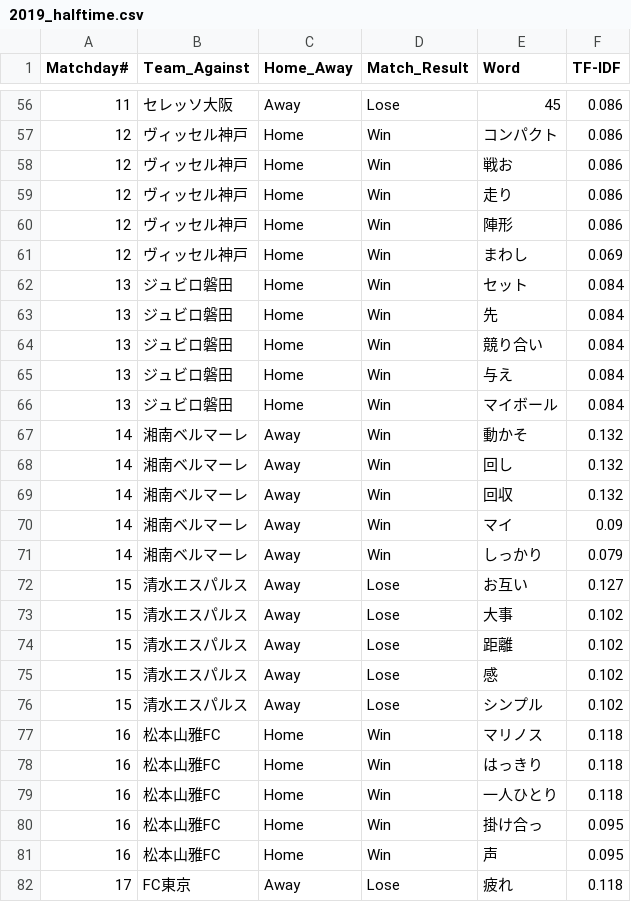
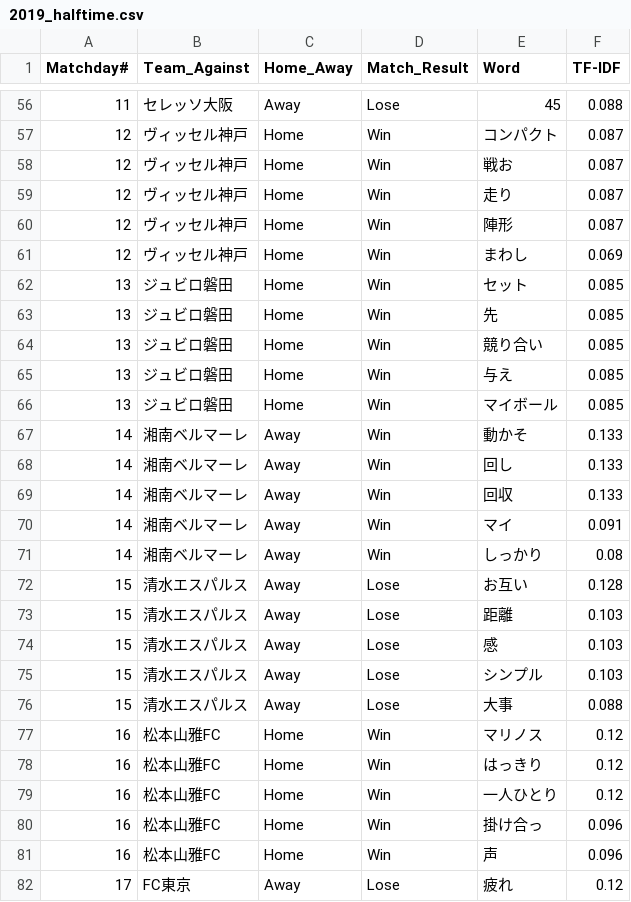
Before and after one commit to Herrokkin/fmarinos_coach_comment, a CSV file: results/2019_halftime.csv, drawn as a sheet; only a part is shown, gaps mark what is left out; the diff covers the shown part only.

```diff
--- a/results/2019_halftime.csv
+++ b/results/2019_halftime.csv
@@ -56,27 +56,27 @@ Matchday#, Team_Against, Home_Away, Match_Result, Word, TF-IDF
-11, セレッソ大阪, Away, Lose, 45, 0.086
-12, ヴィッセル神戸, Home, Win, コンパクト, 0.086
-12, ヴィッセル神戸, Home, Win, 戦お, 0.086
-12, ヴィッセル神戸, Home, Win, 走り, 0.086
-12, ヴィッセル神戸, Home, Win, 陣形, 0.086
+11, セレッソ大阪, Away, Lose, 45, 0.088
+12, ヴィッセル神戸, Home, Win, コンパクト, 0.087
+12, ヴィッセル神戸, Home, Win, 戦お, 0.087
+12, ヴィッセル神戸, Home, Win, 走り, 0.087
+12, ヴィッセル神戸, Home, Win, 陣形, 0.087
 12, ヴィッセル神戸, Home, Win, まわし, 0.069
-13, ジュビロ磐田, Home, Win, セット, 0.084
-13, ジュビロ磐田, Home, Win, 先, 0.084
-13, ジュビロ磐田, Home, Win, 競り合い, 0.084
-13, ジュビロ磐田, Home, Win, 与え, 0.084
-13, ジュビロ磐田, Home, Win, マイボール, 0.084
-14, 湘南ベルマーレ, Away, Win, 動かそ, 0.132
-14, 湘南ベルマーレ, Away, Win, 回し, 0.132
-14, 湘南ベルマーレ, Away, Win, 回収, 0.132
-14, 湘南ベルマーレ, Away, Win, マイ, 0.09
-14, 湘南ベルマーレ, Away, Win, しっかり, 0.079
-15, 清水エスパルス, Away, Lose, お互い, 0.127
-15, 清水エスパルス, Away, Lose, 大事, 0.102
-15, 清水エスパルス, Away, Lose, 距離, 0.102
-15, 清水エスパルス, Away, Lose, 感, 0.102
-15, 清水エスパルス, Away, Lose, シンプル, 0.102
-16, 松本山雅FC, Home, Win, マリノス, 0.118
-16, 松本山雅FC, Home, Win, はっきり, 0.118
-16, 松本山雅FC, Home, Win, 一人ひとり, 0.118
-16, 松本山雅FC, Home, Win, 掛け合っ, 0.095
-16, 松本山雅FC, Home, Win, 声, 0.095
-17, FC東京, Away, Lose, 疲れ, 0.118
+13, ジュビロ磐田, Home, Win, セット, 0.085
+13, ジュビロ磐田, Home, Win, 先, 0.085
+13, ジュビロ磐田, Home, Win, 競り合い, 0.085
+13, ジュビロ磐田, Home, Win, 与え, 0.085
+13, ジュビロ磐田, Home, Win, マイボール, 0.085
+14, 湘南ベルマーレ, Away, Win, 動かそ, 0.133
+14, 湘南ベルマーレ, Away, Win, 回し, 0.133
+14, 湘南ベルマーレ, Away, Win, 回収, 0.133
+14, 湘南ベルマーレ, Away, Win, マイ, 0.091
+14, 湘南ベルマーレ, Away, Win, しっかり, 0.08
+15, 清水エスパルス, Away, Lose, お互い, 0.128
+15, 清水エスパルス, Away, Lose, 距離, 0.103
+15, 清水エスパルス, Away, Lose, 感, 0.103
+15, 清水エスパルス, Away, Lose, シンプル, 0.103
+15, 清水エスパルス, Away, Lose, 大事, 0.088
+16, 松本山雅FC, Home, Win, マリノス, 0.12
+16, 松本山雅FC, Home, Win, はっきり, 0.12
+16, 松本山雅FC, Home, Win, 一人ひとり, 0.12
+16, 松本山雅FC, Home, Win, 掛け合っ, 0.096
+16, 松本山雅FC, Home, Win, 声, 0.096
+17, FC東京, Away, Lose, 疲れ, 0.12
```
Also changed, not shown: 5 added rows and 120 edited cells elsewhere in this file, results/2019_fulltime.csv.
